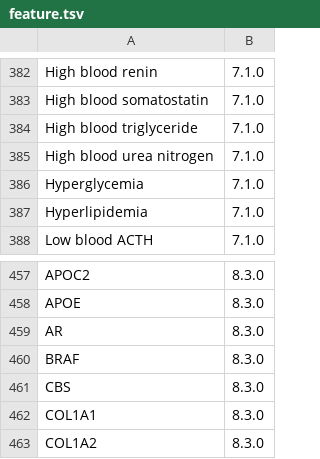
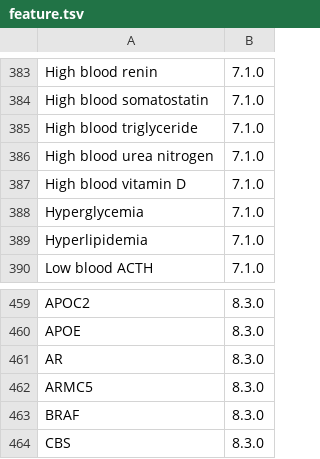
Before and after one commit to yaseenkady/tree.pro, a TSV file: feature.tsv, drawn as a sheet; only a part is shown, gaps mark what is left out; the shorter side is filled out with more unchanged rows; the diff covers the shown part only.

```diff
--- a/feature.tsv
+++ b/feature.tsv
@@ -385,2 +386,3 @@ High blood triglyceride	7.1.0
 High blood urea nitrogen	7.1.0
+High blood vitamin D	7.1.0
 Hyperglycemia	7.1.0
@@ -459,2 +461,3 @@ APOE	8.3.0
 AR	8.3.0
+ARMC5	8.3.0
 BRAF	8.3.0
```
Also changed, not shown: 3 added rows and 2 removed rows elsewhere in this file, 28 other files.
